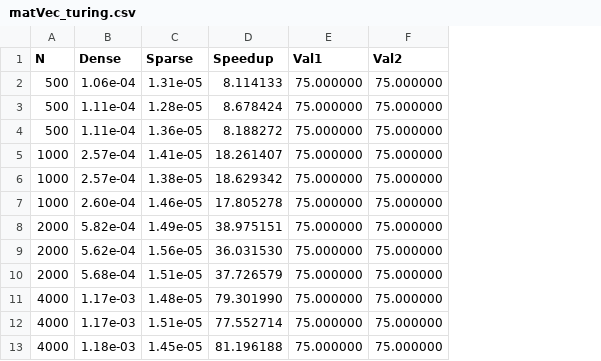
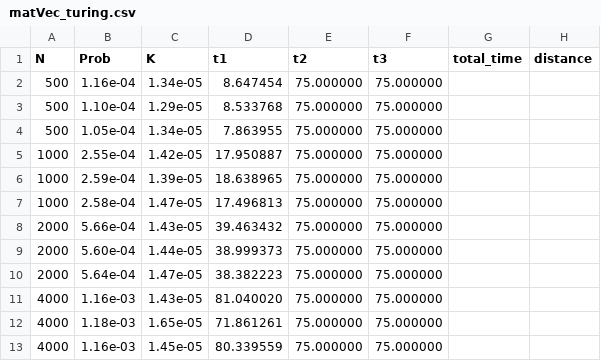
Before and after one commit to lanl/MATAR, a CSV file: results/sparse/matVec_turing.csv, drawn as a sheet; only a part is shown; removed rows and columns are numbered as before the commit, all else as after; the diff names each change by its address in the sheet, - before the commit and + after, or states it on an @@ line.

Commit message:
turing test

```diff
--- a/results/sparse/matVec_turing.csv
+++ b/results/sparse/matVec_turing.csv
-column B (Dense), rows 2-13: 1.06e-04 | 1.11e-04 | 1.11e-04 | 2.57e-04 | 2.57e-04 | 2.60e-04 | 5.82e-04 | 5.62e-04 | 5.68e-04 | 1.17e-03 | 1.17e-03 | 1.18e-03
-column C (Sparse), rows 2-13: 1.31e-05 | 1.28e-05 | 1.36e-05 | 1.41e-05 | 1.38e-05 | 1.46e-05 | 1.49e-05 | 1.56e-05 | 1.51e-05 | 1.48e-05 | 1.51e-05 | 1.45e-05
-column D (Speedup), rows 2-13: 8.114133 | 8.678424 | 8.188272 | 18.261407 | 18.629342 | 17.805278 | 38.975151 | 36.031530 | 37.726579 | 79.301990 | 77.552714 | 81.196188
+column B (Prob), rows 2-13: 1.16e-04 | 1.10e-04 | 1.05e-04 | 2.55e-04 | 2.59e-04 | 2.58e-04 | 5.66e-04 | 5.60e-04 | 5.64e-04 | 1.16e-03 | 1.18e-03 | 1.16e-03
+column C (K), rows 2-13: 1.34e-05 | 1.29e-05 | 1.34e-05 | 1.42e-05 | 1.39e-05 | 1.47e-05 | 1.43e-05 | 1.44e-05 | 1.47e-05 | 1.43e-05 | 1.65e-05 | 1.45e-05
+column D (t1), rows 2-13: 8.647454 | 8.533768 | 7.863955 | 17.950887 | 18.638965 | 17.496813 | 39.463432 | 38.999373 | 38.382223 | 81.040020 | 71.861261 | 80.339559
+column G (total_time), empty
+column H (distance), empty
-E1: Val1
+E1: t2
-F1: Val2
+F1: t3
```
Also changed, not shown: 7 other files.
